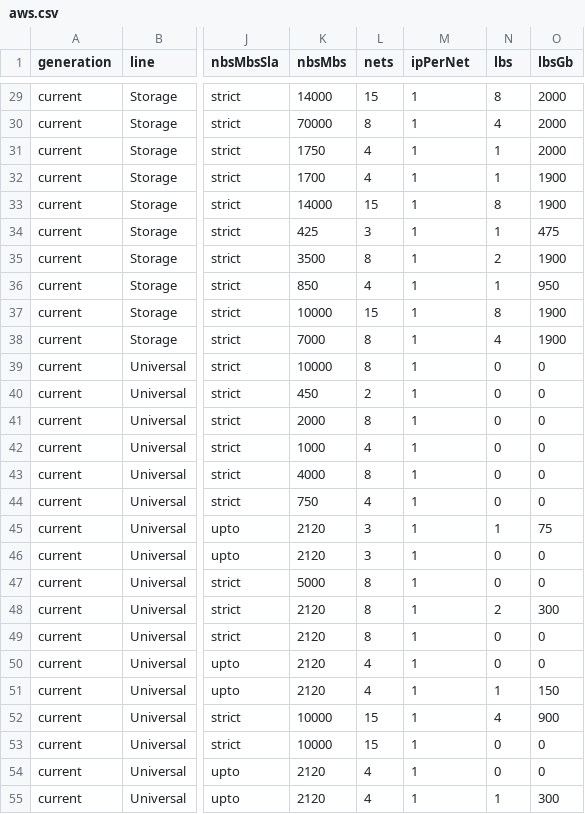
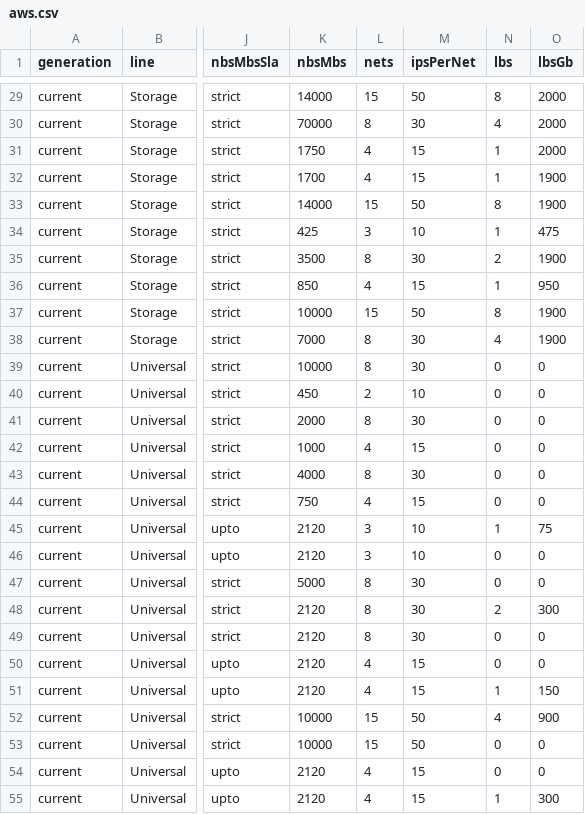
Before and after one commit to YKonovalov/machines, a CSV file: types/aws/aws.csv, drawn as a sheet; only a part is shown, gaps mark what is left out; the diff covers the shown part only; the diff names each change by its address in the sheet, - before the commit and + after, or states it on an @@ line.

```diff
--- a/types/aws/aws.csv
+++ b/types/aws/aws.csv
-M1: ipPerNet
+M1: ipsPerNet
-M29 (ipsPerNet): 1
+M29 (ipsPerNet): 50
-M30 (ipsPerNet): 1
+M30 (ipsPerNet): 30
-M31:M32 (ipsPerNet): 1
+M31:M32 (ipsPerNet): 15
-M33 (ipsPerNet): 1
+M33 (ipsPerNet): 50
-M34 (ipsPerNet): 1
+M34 (ipsPerNet): 10
-M35 (ipsPerNet): 1
+M35 (ipsPerNet): 30
-M36 (ipsPerNet): 1
+M36 (ipsPerNet): 15
-M37 (ipsPerNet): 1
+M37 (ipsPerNet): 50
-M38:M39 (ipsPerNet): 1
+M38:M39 (ipsPerNet): 30
-M40 (ipsPerNet): 1
+M40 (ipsPerNet): 10
-M41 (ipsPerNet): 1
+M41 (ipsPerNet): 30
-M42 (ipsPerNet): 1
+M42 (ipsPerNet): 15
-M43 (ipsPerNet): 1
+M43 (ipsPerNet): 30
-M44 (ipsPerNet): 1
+M44 (ipsPerNet): 15
-M45:M46 (ipsPerNet): 1
+M45:M46 (ipsPerNet): 10
-M47:M49 (ipsPerNet): 1
+M47:M49 (ipsPerNet): 30
-M50:M51 (ipsPerNet): 1
+M50:M51 (ipsPerNet): 15
-M52:M53 (ipsPerNet): 1
+M52:M53 (ipsPerNet): 50
-M54:M55 (ipsPerNet): 1
+M54:M55 (ipsPerNet): 15
```
Also changed, not shown: 55 edited cells elsewhere in this file, 1 other file.
